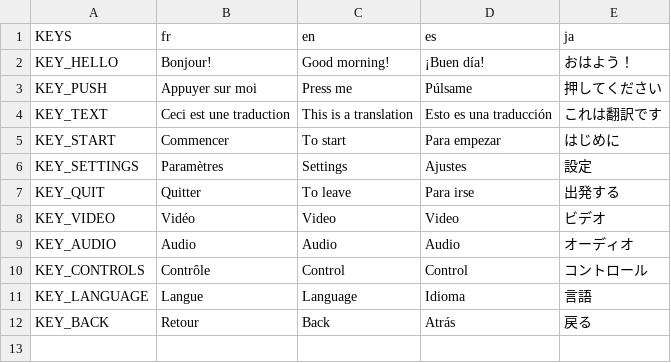
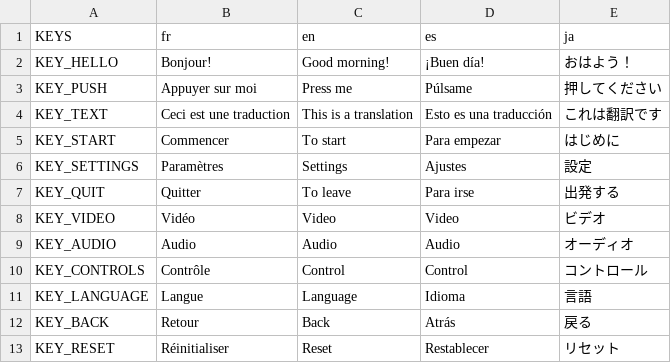
Before and after one commit to sassani134/starterprojectsgodot, a CSV file: Assets/Translation/text_translation.csv, drawn as a sheet.

Commit message:
Add 'Reset' key to translation files
Introduced the 'KEY_RESET' entry to the translation CSV and updated all language translation files to include the corresponding translations for 'Reset'.

```diff
--- a/Assets/Translation/text_translation.csv
+++ b/Assets/Translation/text_translation.csv
@@ -12 +12,2 @@ KEY_LANGUAGE,Langue,Language,Idioma,言語
 KEY_BACK,Retour,Back,Atrás,戻る
+KEY_RESET,Réinitialiser,Reset,Restablecer,リセット
```
Also changed, not shown: 4 other files.
